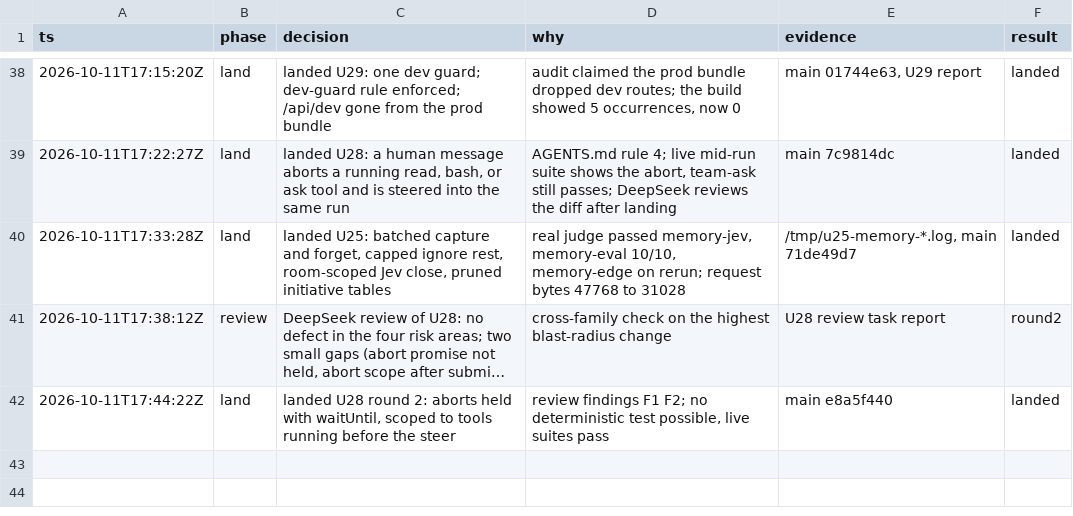
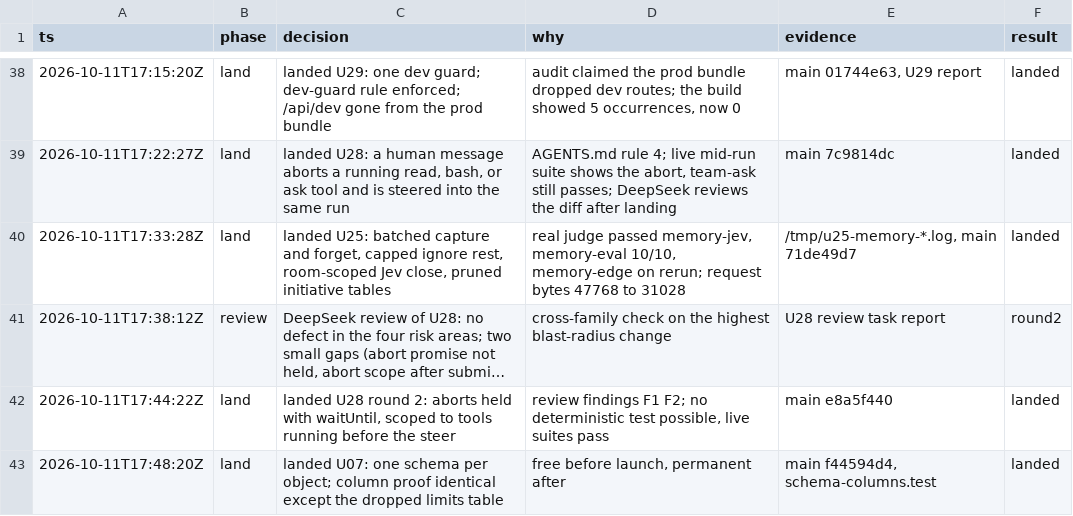
Before and after one commit to keyurbodar/kiko, a TSV file: issues/decisions.tsv, drawn as a sheet; only a part is shown, gaps mark what is left out; long unchanged cells end in ….

```diff
--- a/issues/decisions.tsv
+++ b/issues/decisions.tsv
@@ -42 +42,2 @@ ts	phase	decision	why	evidence	result
 2026-10-11T17:44:22Z	land	landed U28 round 2: aborts held with waitUntil, scoped to tools running before the steer	review findings F1 F2; no deterministic test possible, live suites pass	main e8a5f440	landed
+2026-10-11T17:48:20Z	land	landed U07: one schema per object; column proof identical except the dropped limits table	free before launch, permanent after	main f44594d4, schema-columns.test	landed
```
Also changed, not shown: issues/ledger.tsv, 1 other file.
